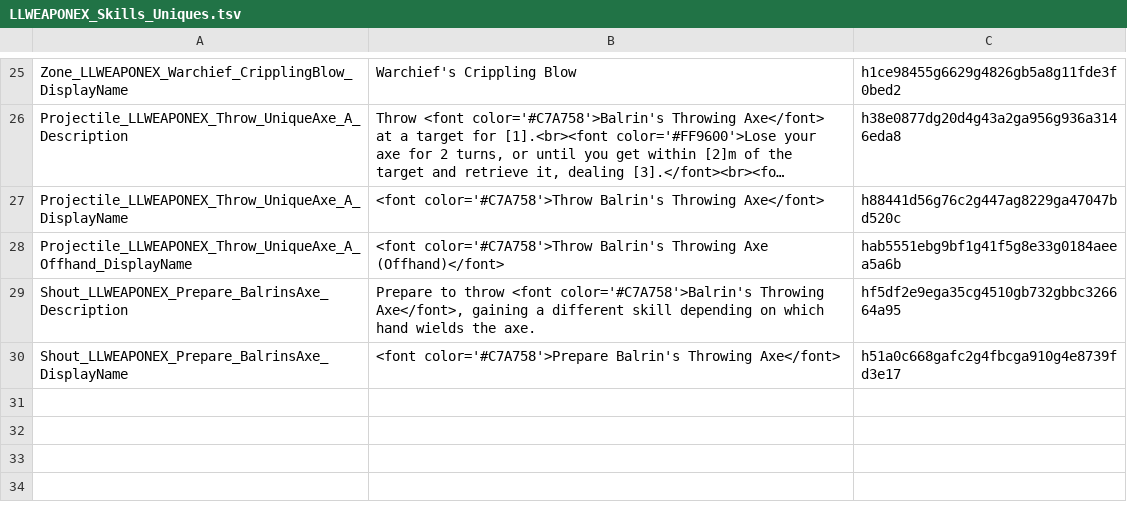
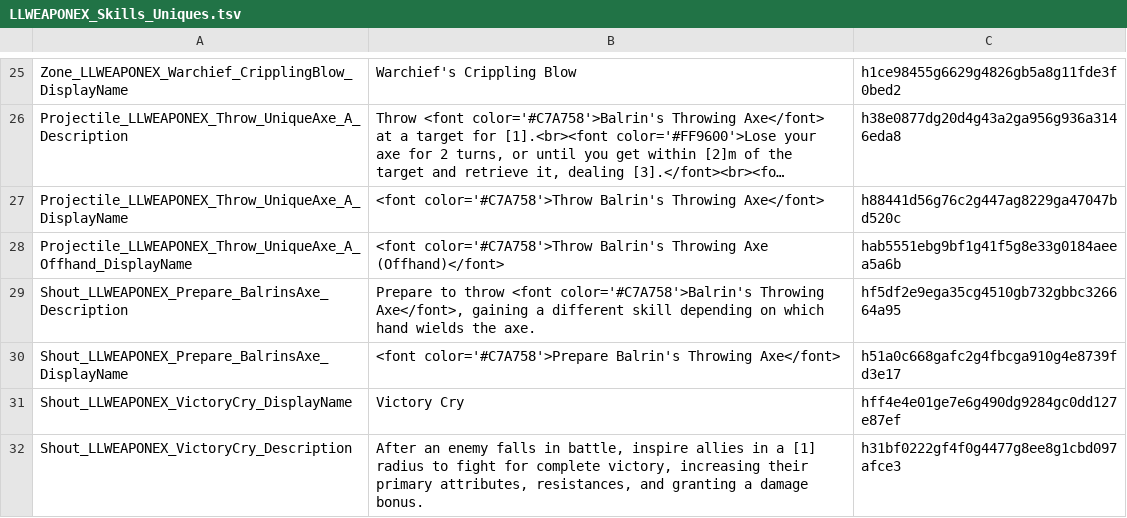
Before and after one commit to LaughingLeader-DOS2-Mods/WeaponExpansion, a TSV file: LocalKeys/LLWEAPONEX_Skills_Uniques.tsv, drawn as a sheet; only a part is shown, gaps mark what is left out; long unchanged cells end in ….

```diff
--- a/LocalKeys/LLWEAPONEX_Skills_Uniques.tsv
+++ b/LocalKeys/LLWEAPONEX_Skills_Uniques.tsv
@@ -30 +30,3 @@ Shout_LLWEAPONEX_Prepare_BalrinsAxe_Description	Prepare to throw <font color='#C
 Shout_LLWEAPONEX_Prepare_BalrinsAxe_DisplayName	<font color='#C7A758'>Prepare Balrin's Throwing Axe</font>	h51a0c668gafc2g4fbcga910g4e8739fd3e17
+Shout_LLWEAPONEX_VictoryCry_DisplayName	Victory Cry	hff4e4e01ge7e6g490dg9284gc0dd127e87ef
+Shout_LLWEAPONEX_VictoryCry_Description	After an enemy falls in battle, inspire allies in a [1] radius to fight for complete victory, increasing their primary attributes, resistances, and granting a damage bonus.	h31bf0222gf4f0g4477g8ee8g1cbd097afce3
```
Also changed, not shown: LocalKeys/LLWEAPONEX_GlobalSettings.tsv, LocalKeys/LLWEAPONEX_ItemProgressionNames.tsv, 10 other files.
